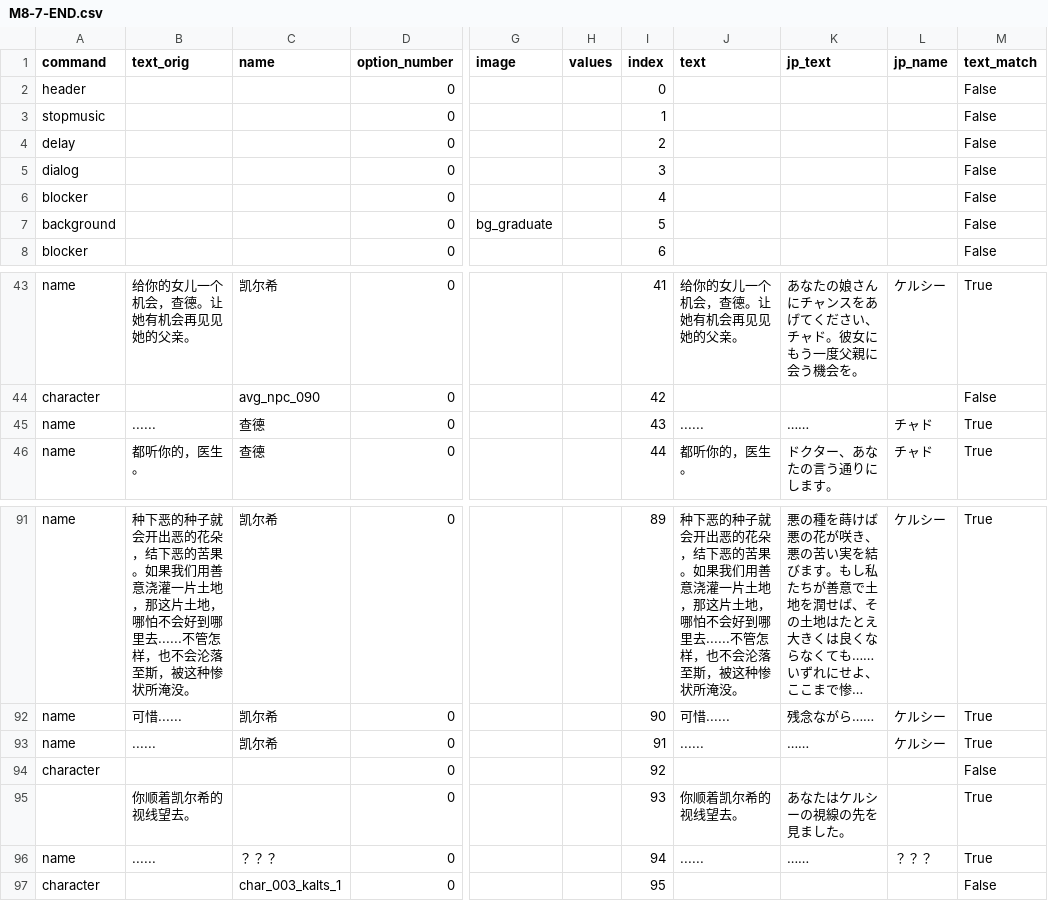
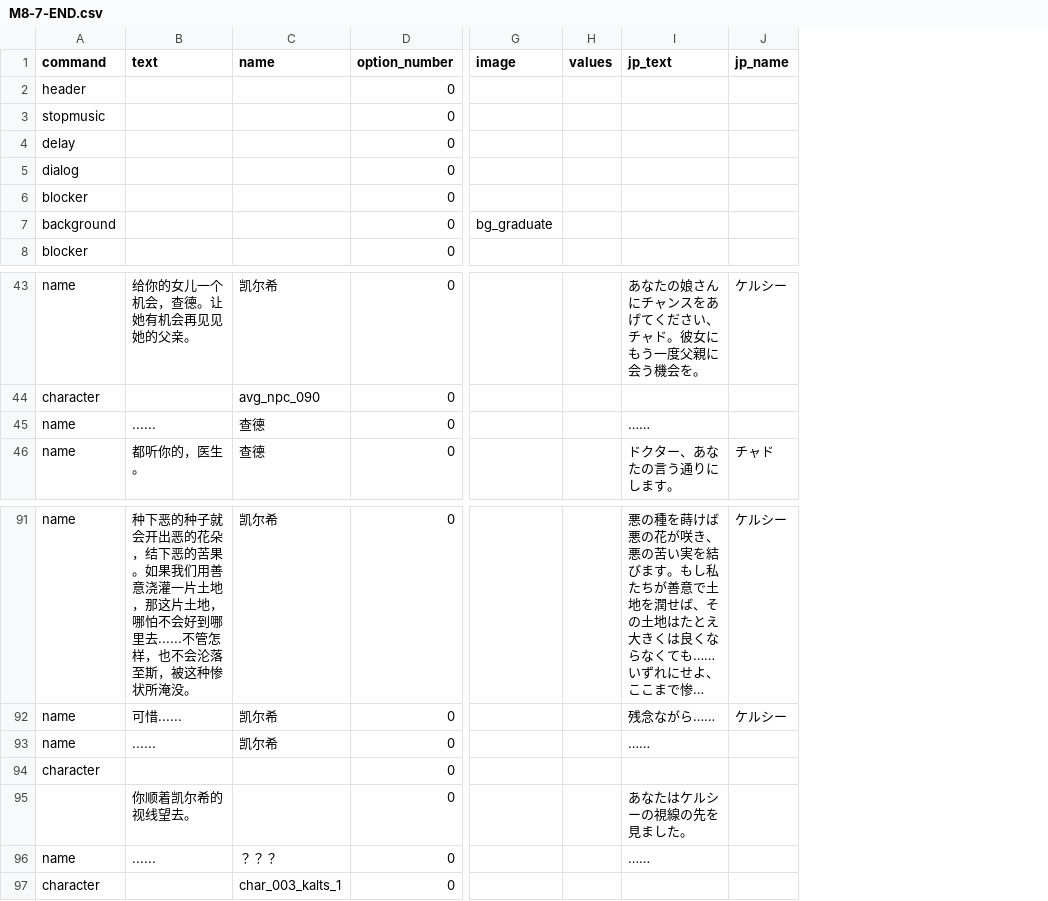
Before and after one commit to SonodaU/prts, a CSV file: csv/mini/M8-7-END.csv, drawn as a sheet; only a part is shown, gaps mark what is left out; long unchanged cells end in …; removed rows and columns are numbered as before the commit, all else as after; the diff names each change by its address in the sheet, - before the commit and + after, or states it on an @@ line.

```diff
--- a/csv/mini/M8-7-END.csv
+++ b/csv/mini/M8-7-END.csv
-column I (index), rows 2-8: 0 | 1 | 2 | 3 | 4 | 5 | 6; rows 43-46: 41 | 42 | 43 | 44; rows 91-97: 89 | 90 | 91 | 92 | 93 | 94 | 95
-column J (text), rows 43-46: 给你的女儿一个机会，查德。让她有机会再见见她的父亲。 |  | ...... | 都听你的，医生。; rows 91-96: 种下恶的种子就会开出恶的花朵，结下恶的苦果。如果我们用善意浇灌一片土地，那这片土地，哪怕不会好到哪里去......不管怎样，也不会沦落至斯，被这种惨状所淹没。 | 可惜...... | ...... |  | 你顺着凯尔希的视线望去。 | ......
-column M (text_match), rows 2-8: all False; rows 43-46: True | False | True | True; rows 91-97: True | True | True | False | True | True | False
-B1: text_orig
+B1: text
-J45 (jp_name): チャド
+J45 (jp_name): (empty)
-J93 (jp_name): ケルシー
+J93 (jp_name): (empty)
-J96 (jp_name): ？？？
+J96 (jp_name): (empty)
```
Also changed, not shown: csv/mini/7-1-NBT.csv, csv/mini/M8-6-BEG.csv, 24 other files.
